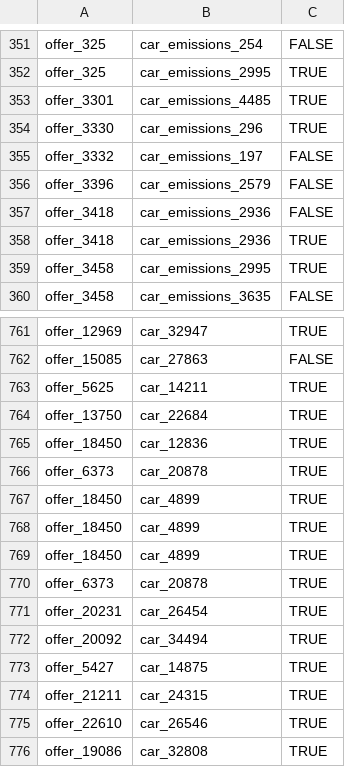
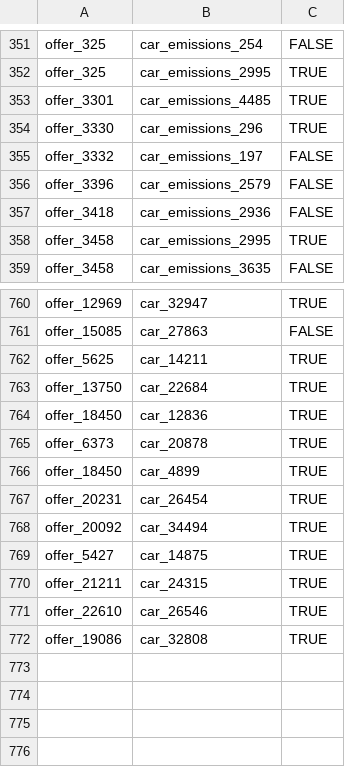
Before and after one commit to Steffen911/WDI-Project, a CSV file: src/main/resources/goldstandard/test.csv, drawn as a sheet; only a part is shown, gaps mark what is left out.

Commit message:
clean goldstandard (test.csv only), adjust car emissions whitelist (#24)
* clean goldstandard (text.csv only), adjust car emissions whitelist

* remove changes in IR_App

* revert IR_App changes

```diff
--- a/src/main/resources/goldstandard/test.csv
+++ b/src/main/resources/goldstandard/test.csv
@@ -357,3 +357,2 @@ offer_3396,car_emissions_2579,FALSE
 offer_3418,car_emissions_2936,FALSE
-offer_3418,car_emissions_2936,TRUE
 offer_3458,car_emissions_2995,TRUE
@@ -767,5 +766,2 @@ offer_6373,car_20878,TRUE
 offer_18450,car_4899,TRUE
-offer_18450,car_4899,TRUE
-offer_18450,car_4899,TRUE
-offer_6373,car_20878,TRUE
 offer_20231,car_26454,TRUE
```
Also changed, not shown: 1 other file.
